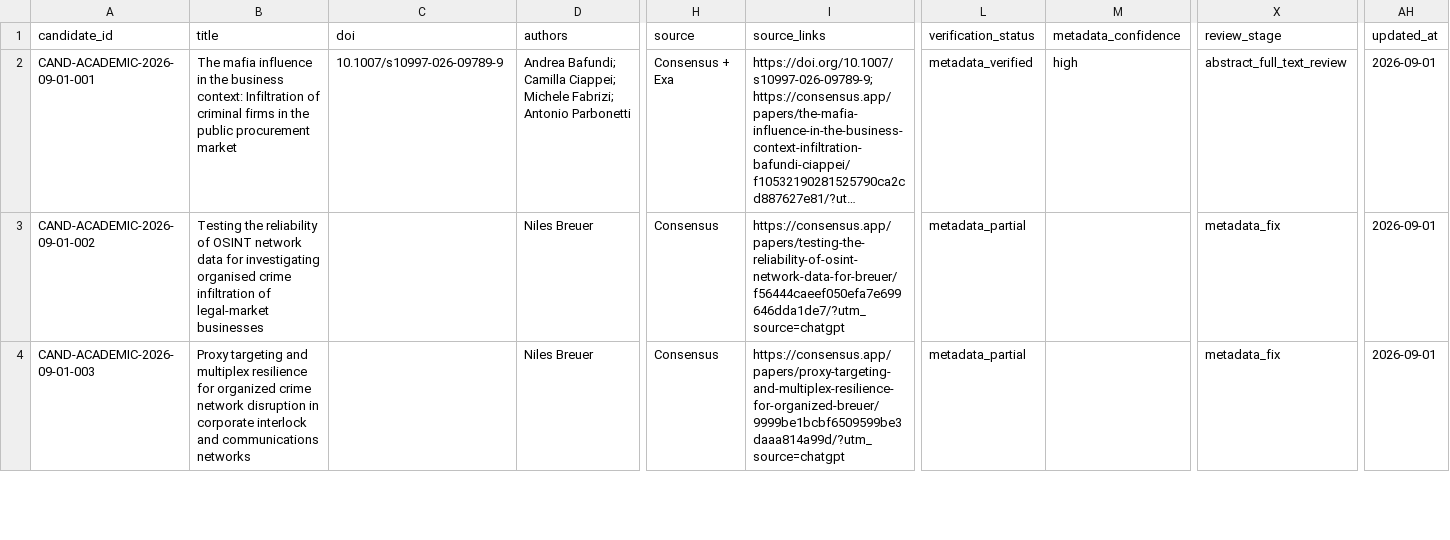
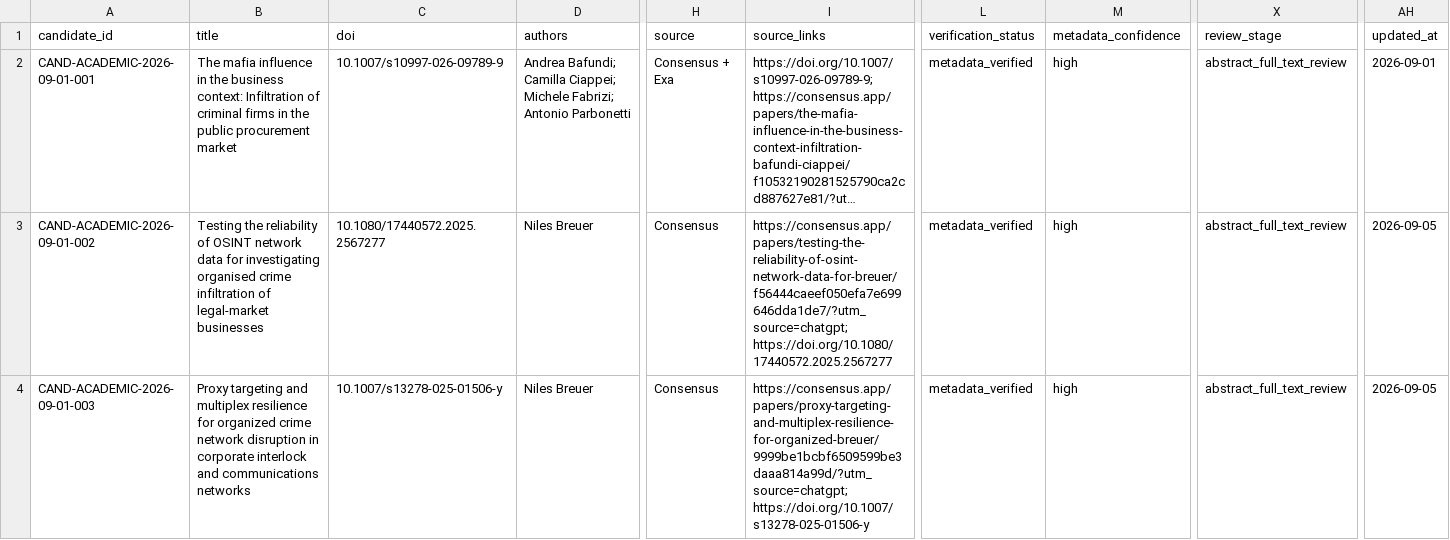
Before and after one commit to colazeta/criminal_infiltration_in_legal_economy_review, a CSV file: data/curation/review_queue.csv, drawn as a sheet; only a part is shown, gaps mark what is left out; long unchanged cells end in …; the diff covers the shown part only; the diff names each change by its address in the sheet, - before the commit and + after, or states it on an @@ line.

```diff
--- a/data/curation/review_queue.csv
+++ b/data/curation/review_queue.csv
-C3 (doi): (empty)
+C3 (doi): 10.1080/17440572.2025.2567277
-I3 (source_links): https://consensus.app/papers/testing-the-reliability-of-osint-network-data-for-breuer/f56444caeef050efa7e699646dda1de7/?utm_source=chatgpt
+I3 (source_links): https://consensus.app/papers/testing-the-reliability-of-osint-network-data-for-breuer/f56444caeef050efa7e699646dda1de7/?utm_source=chatgpt; https://doi.org/10.1080/17440572.2025.2567277
-L3:L4 (verification_status): metadata_partial
+L3:L4 (verification_status): metadata_verified
-M3:M4 (metadata_confidence): (empty)
+M3:M4 (metadata_confidence): high
-X3:X4 (review_stage): metadata_fix
+X3:X4 (review_stage): abstract_full_text_review
-AH3:AH4 (updated_at): 2026-09-01
+AH3:AH4 (updated_at): 2026-09-05
-C4 (doi): (empty)
+C4 (doi): 10.1007/s13278-025-01506-y
-I4 (source_links): https://consensus.app/papers/proxy-targeting-and-multiplex-resilience-for-organized-breuer/9999be1bcbf6509599be3daaa814a99d/?utm_source=chatgpt
+I4 (source_links): https://consensus.app/papers/proxy-targeting-and-multiplex-resilience-for-organized-breuer/9999be1bcbf6509599be3daaa814a99d/?utm_source=chatgpt; https://doi.org/10.1007/s13278-025-01506-y
```
Also changed, not shown: 12 edited cells elsewhere in this file, 1 other file.
